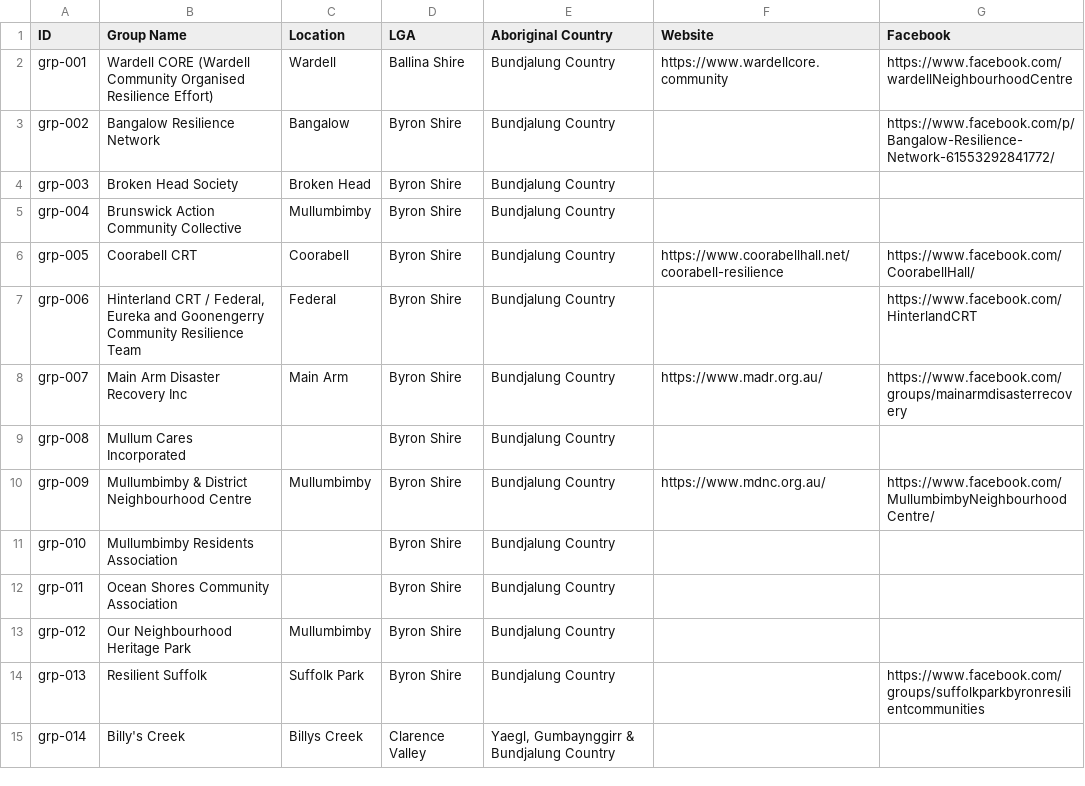
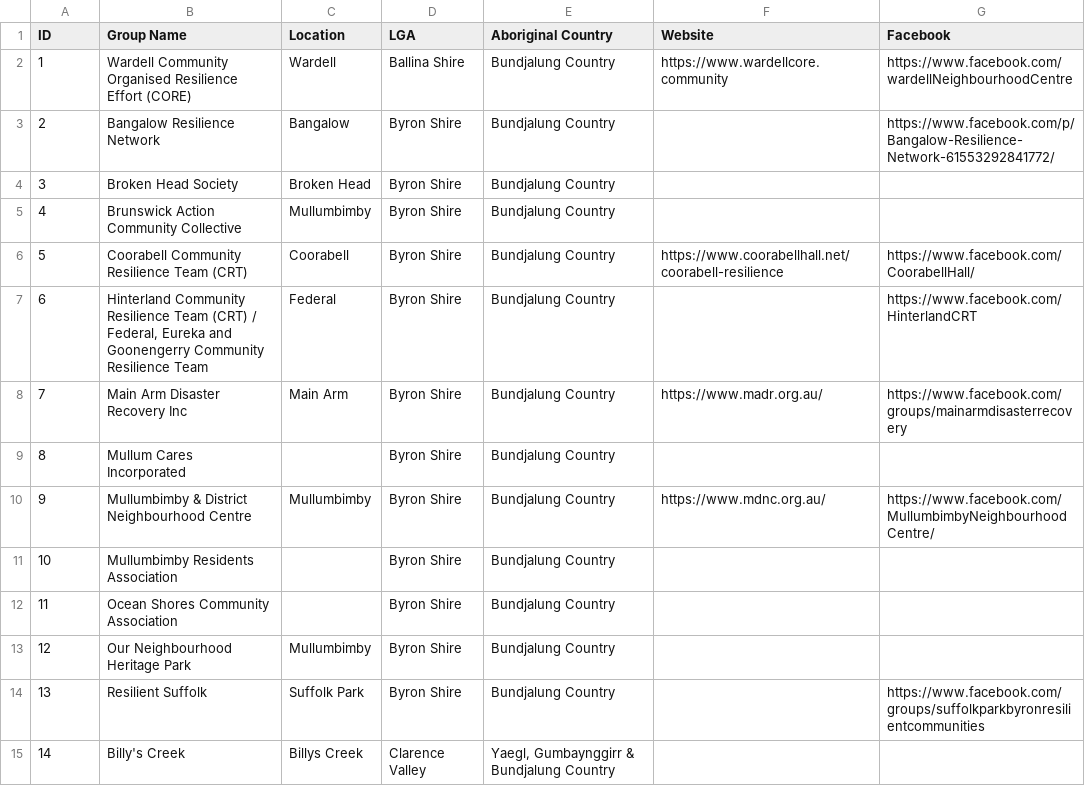
Before and after one commit to VeeMercado/nrcra, a CSV file: tools/network_groups.csv, drawn as a sheet; only a part is shown; the diff covers the shown part only.

```diff
--- a/tools/network_groups.csv
+++ b/tools/network_groups.csv
@@ -1,15 +1,15 @@
 ID,Group Name,Location,LGA,Aboriginal Country,Website,Facebook
-grp-001,Wardell CORE (Wardell Community Organised Resilience Effort),Wardell,Ballina Shire,Bundjalung Country,https://www.wardellcore.community,https://www.facebook.com/wardellNeighbourhoodCentre
-grp-002,Bangalow Resilience Network,Bangalow,Byron Shire,Bundjalung Country,,https://www.facebook.com/p/Bangalow-Resilience-Network-61553292841772/
-grp-003,Broken Head Society,Broken Head,Byron Shire,Bundjalung Country,,
-grp-004,Brunswick Action Community Collective,Mullumbimby,Byron Shire,Bundjalung Country,,
-grp-005,Coorabell CRT,Coorabell,Byron Shire,Bundjalung Country,https://www.coorabellhall.net/coorabell-resilience,https://www.facebook.com/CoorabellHall/
-grp-006,"Hinterland CRT / Federal, Eureka and Goonengerry Community Resilience Team",Federal,Byron Shire,Bundjalung Country,,https://www.facebook.com/HinterlandCRT
-grp-007,Main Arm Disaster Recovery Inc,Main Arm,Byron Shire,Bundjalung Country,https://www.madr.org.au/,https://www.facebook.com/groups/mainarmdisasterrecovery
-grp-008,Mullum Cares Incorporated,,Byron Shire,Bundjalung Country,,
-grp-009,Mullumbimby & District Neighbourhood Centre,Mullumbimby,Byron Shire,Bundjalung Country,https://www.mdnc.org.au/,https://www.facebook.com/MullumbimbyNeighbourhoodCentre/
-grp-010,Mullumbimby Residents Association,,Byron Shire,Bundjalung Country,,
-grp-011,Ocean Shores Community Association,,Byron Shire,Bundjalung Country,,
-grp-012,Our Neighbourhood Heritage Park,Mullumbimby,Byron Shire,Bundjalung Country,,
-grp-013,Resilient Suffolk,Suffolk Park,Byron Shire,Bundjalung Country,,https://www.facebook.com/groups/suffolkparkbyronresilientcommunities
-grp-014,Billy's Creek,Billys Creek,Clarence Valley,"Yaegl, Gumbaynggirr & Bundjalung Country",,
+1,Wardell Community Organised Resilience Effort (CORE),Wardell,Ballina Shire,Bundjalung Country,https://www.wardellcore.community,https://www.facebook.com/wardellNeighbourhoodCentre
+2,Bangalow Resilience Network,Bangalow,Byron Shire,Bundjalung Country,,https://www.facebook.com/p/Bangalow-Resilience-Network-61553292841772/
+3,Broken Head Society,Broken Head,Byron Shire,Bundjalung Country,,
+4,Brunswick Action Community Collective,Mullumbimby,Byron Shire,Bundjalung Country,,
+5,Coorabell Community Resilience Team (CRT),Coorabell,Byron Shire,Bundjalung Country,https://www.coorabellhall.net/coorabell-resilience,https://www.facebook.com/CoorabellHall/
+6,"Hinterland Community Resilience Team (CRT) / Federal, Eureka and Goonengerry Community Resilience Team",Federal,Byron Shire,Bundjalung Country,,https://www.facebook.com/HinterlandCRT
+7,Main Arm Disaster Recovery Inc,Main Arm,Byron Shire,Bundjalung Country,https://www.madr.org.au/,https://www.facebook.com/groups/mainarmdisasterrecovery
+8,Mullum Cares Incorporated,,Byron Shire,Bundjalung Country,,
+9,Mullumbimby & District Neighbourhood Centre,Mullumbimby,Byron Shire,Bundjalung Country,https://www.mdnc.org.au/,https://www.facebook.com/MullumbimbyNeighbourhoodCentre/
+10,Mullumbimby Residents Association,,Byron Shire,Bundjalung Country,,
+11,Ocean Shores Community Association,,Byron Shire,Bundjalung Country,,
+12,Our Neighbourhood Heritage Park,Mullumbimby,Byron Shire,Bundjalung Country,,
+13,Resilient Suffolk,Suffolk Park,Byron Shire,Bundjalung Country,,https://www.facebook.com/groups/suffolkparkbyronresilientcommunities
+14,Billy's Creek,Billys Creek,Clarence Valley,"Yaegl, Gumbaynggirr & Bundjalung Country",,
```
Also changed, not shown: 57 edited cells elsewhere in this file, 2 other files.
